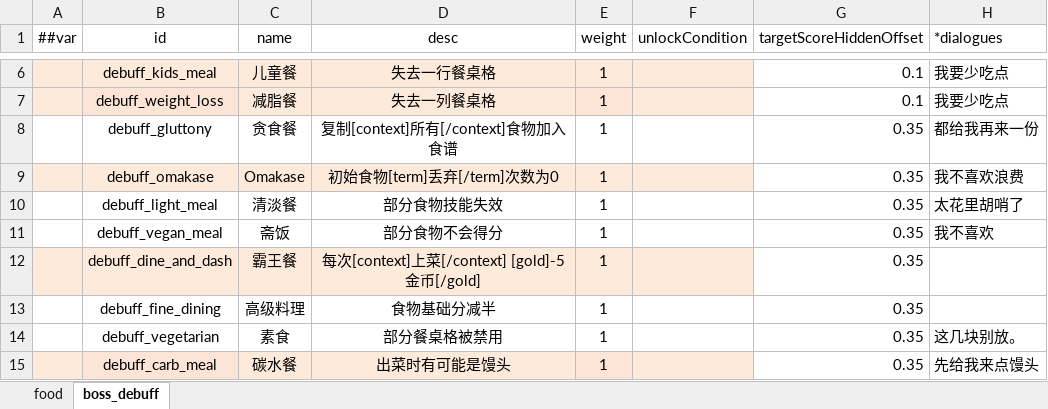
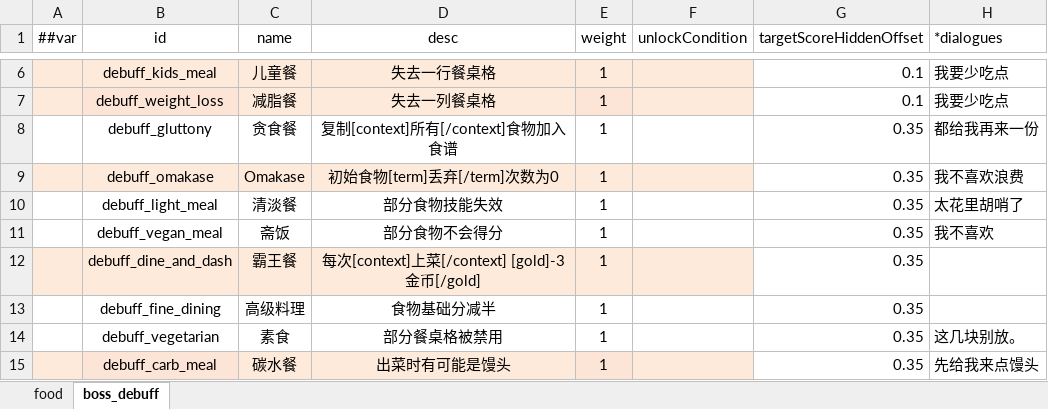
Before and after one commit to 2563495284/gourmetproject, an Excel workbook: GourmetProject/GameConfig/Datas/food.xlsx, sheet boss_debuff, drawn as a sheet; only a part is shown, gaps mark what is left out; values as stored, in another font and other column widths than the file's, no borders; the diff names each change by its address in the sheet, - before the commit and + after, or states it on an @@ line.

```diff
--- a/GourmetProject/GameConfig/Datas/food.xlsx (sheet boss_debuff)
+++ b/GourmetProject/GameConfig/Datas/food.xlsx (sheet boss_debuff)
-D12 (desc): 每次[context]上菜[/context] [gold]-5 金币[/gold]
+D12 (desc): 每次[context]上菜[/context] [gold]-3金币[/gold]
```
Also changed, not shown: GourmetProject/GameConfig/Datas/dish.xlsx, 9 other files.
